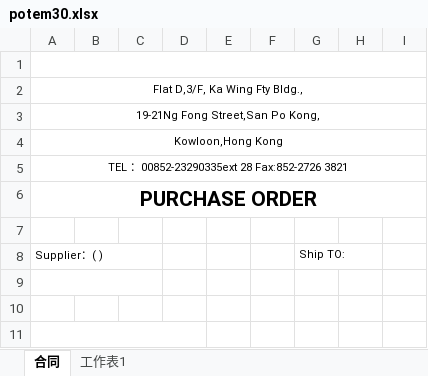
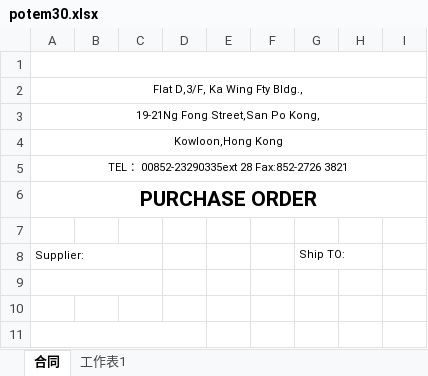
Before and after one commit to cntam/highablePrint, an Excel workbook: template/potem30.xlsx, sheet 合同, drawn as a sheet; only a part is shown; values as stored, in another font and other column widths than the file's, no borders; the diff names each change by its address in the sheet, - before the commit and + after, or states it on an @@ line.

```diff
--- a/template/potem30.xlsx (sheet 合同)
+++ b/template/potem30.xlsx (sheet 合同)
-A8: Supplier：( )
+A8: Supplier:
```
Also changed, not shown: 4 other files.
